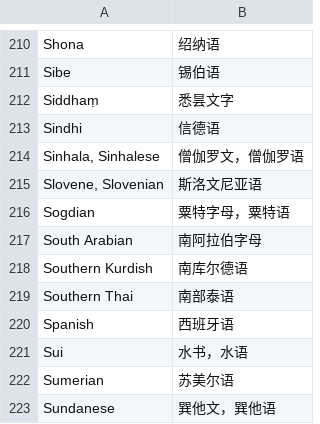
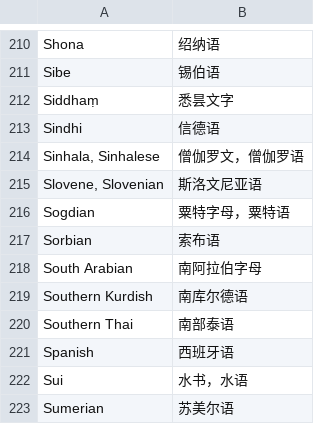
Before and after one commit to xfq/scripts, a CSV file: name/scripts.csv, drawn as a sheet; only a part is shown, gaps mark what is left out; the shorter side is filled out with more unchanged rows.

Commit message:
Add Sorbian

```diff
--- a/name/scripts.csv
+++ b/name/scripts.csv
@@ -216,2 +216,3 @@ Sindhi,信德语
 Sogdian,粟特字母，粟特语
+Sorbian,索布语
 South Arabian,南阿拉伯字母
```
Also changed, not shown: 1 other file.
